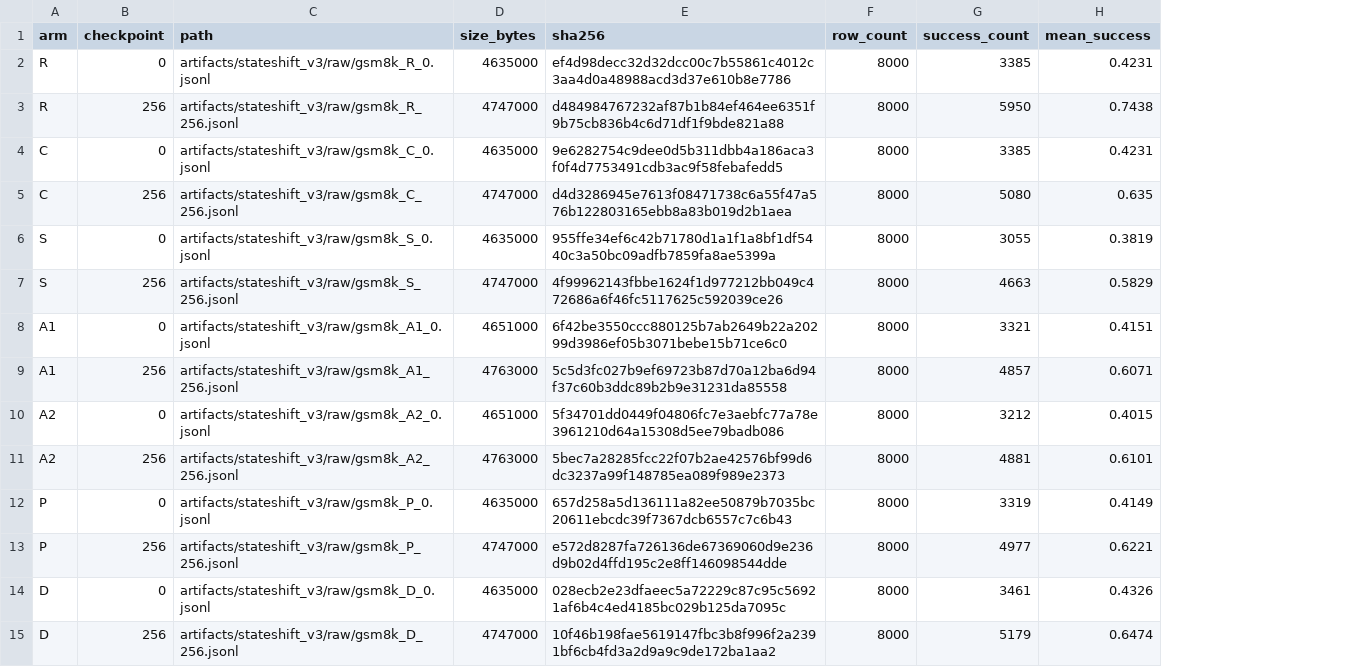
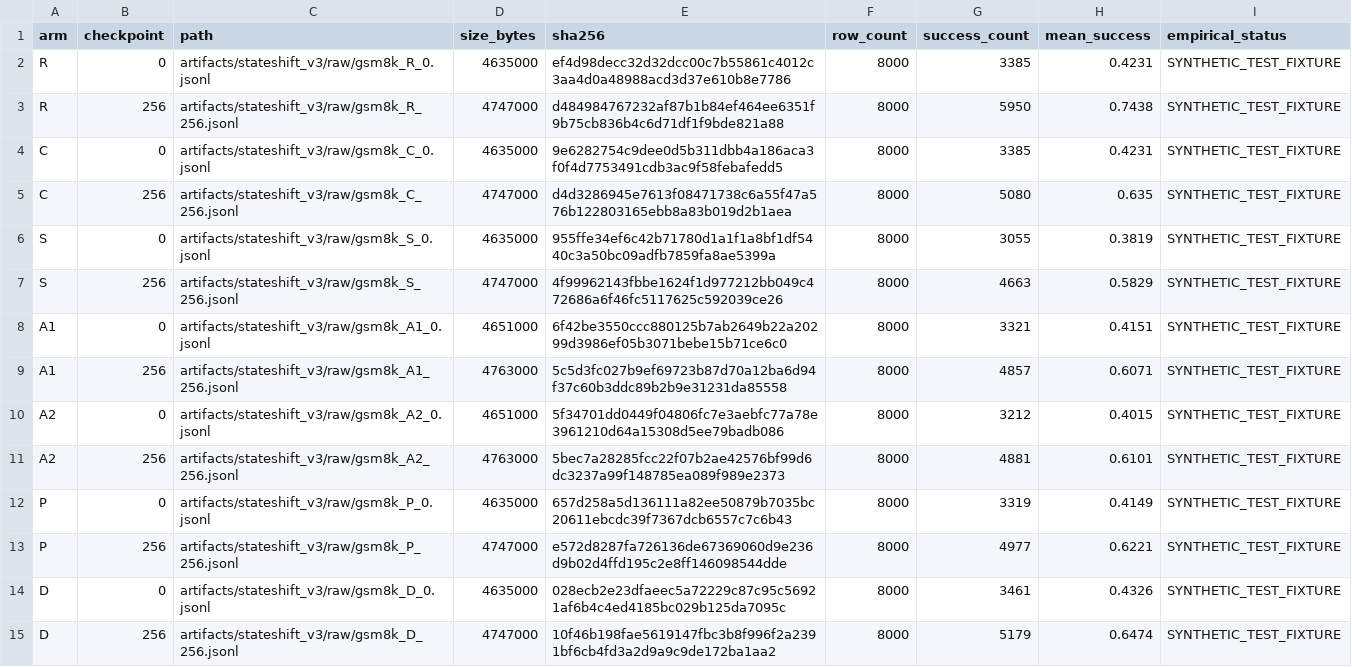
Before and after one commit to shamddd/shamthakare.github.io, a CSV file: research-next/stateshift_rebuild/84_PHASE7_PHYSICAL_RAW_AUDIT.csv, drawn as a sheet; the diff names each change by its address in the sheet, - before the commit and + after, or states it on an @@ line.

```diff
--- a/research-next/stateshift_rebuild/84_PHASE7_PHYSICAL_RAW_AUDIT.csv
+++ b/research-next/stateshift_rebuild/84_PHASE7_PHYSICAL_RAW_AUDIT.csv
+column I (empirical_status), rows 2-15: all SYNTHETIC_TEST_FIXTURE
```
Also changed, not shown: research-next/stateshift_rebuild/80_PHASE7_REAL_RAW_HASH_REGISTRY.csv, research-next/stateshift_rebuild/82A_PHASE7_REAL_PILOT_RAW_MANIFEST.csv, 7 other files.
